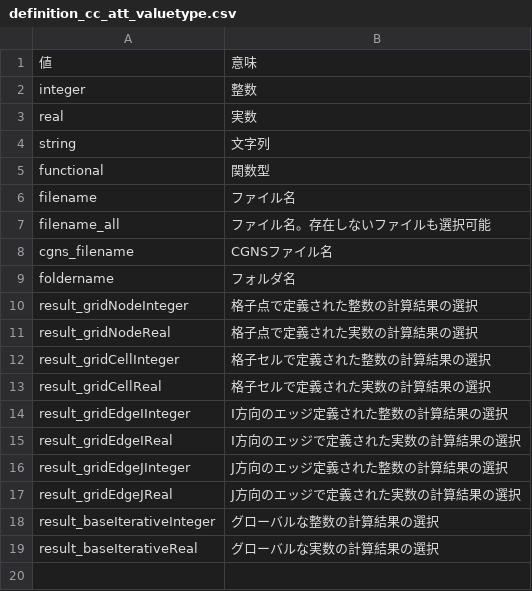
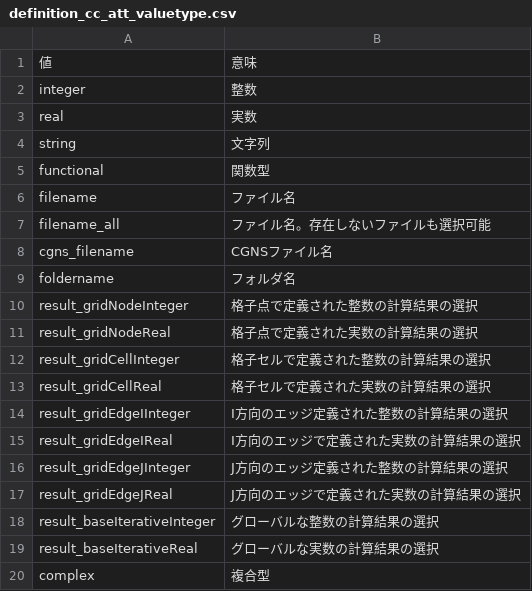
Before and after one commit to i-RIC/solver_dev_manual, a CSV file: source/05/04/definition_cc_att_valuetype.csv, drawn as a sheet; the diff names each change by its address in the sheet, - before the commit and + after, or states it on an @@ line.

Commit message:
Added example of complex type etc.

```diff
--- a/source/05/04/definition_cc_att_valuetype.csv
+++ b/source/05/04/definition_cc_att_valuetype.csv
+row 20: complex | 複合型
```
Also changed, not shown: 13 other files.
